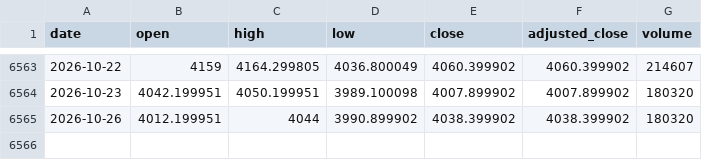
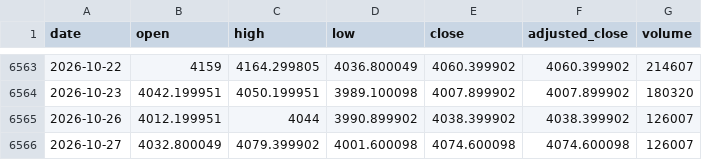
Before and after one commit to qrq3838/gold-market-monitor, a CSV file: data/comex_gold_futures.csv, drawn as a sheet; only a part is shown, gaps mark what is left out.

Commit message:
Add CFTC positioning, yield decomposition and COMEX risk monitoring (#17)
* Add CFTC positioning, yield decomposition and COMEX risk modules

* Update gold market data

---------

Co-authored-by: github-actions[bot] <41898282+github-actions[bot]@users.noreply.github.com>

```diff
--- a/data/comex_gold_futures.csv
+++ b/data/comex_gold_futures.csv
@@ -6564,2 +6564,3 @@ date,open,high,low,close,adjusted_close,volume
 2026-10-23,4042.199951,4050.199951,3989.100098,4007.899902,4007.899902,180320
-2026-10-26,4012.199951,4044,3990.899902,4038.399902,4038.399902,180320
+2026-10-26,4012.199951,4044,3990.899902,4038.399902,4038.399902,126007
+2026-10-27,4032.800049,4079.399902,4001.600098,4074.600098,4074.600098,126007
```
Also changed, not shown: data/us_10y_real_yield.csv, data/us_dollar_index.csv, 22 other files.
